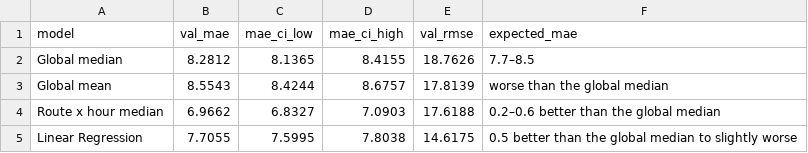
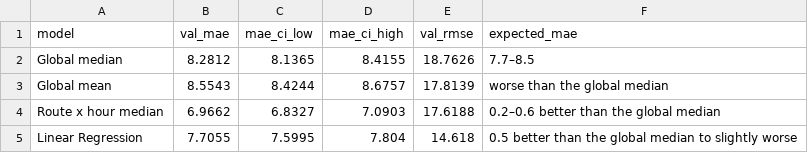
Before and after one commit to dminhpham/ttc-delay-prediction, a CSV file: results/baseline_table.csv, drawn as a sheet.

Commit message:
add clean incident and test; re-run baselines

```diff
--- a/results/baseline_table.csv
+++ b/results/baseline_table.csv
@@ -4,2 +4,2 @@ Global mean,8.5543,8.4244,8.6757,17.8139,worse than the global median
 Route x hour median,6.9662,6.8327,7.0903,17.6188,0.2–0.6 better than the global median
-Linear Regression,7.7055,7.5995,7.8038,14.6175,0.5 better than the global median to slightly worse
+Linear Regression,7.7055,7.5995,7.804,14.618,0.5 better than the global median to slightly worse
```
Also changed, not shown: 7 other files.
